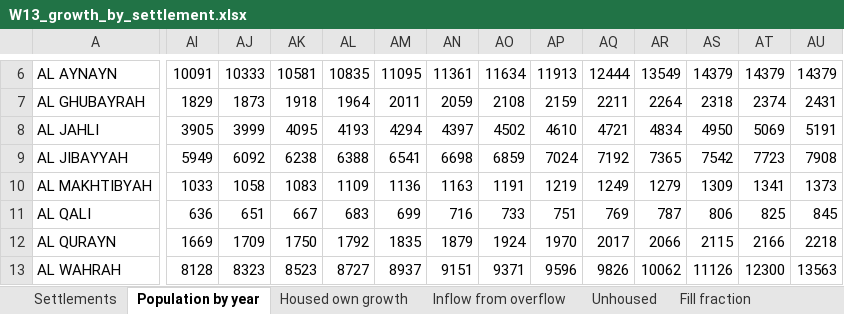
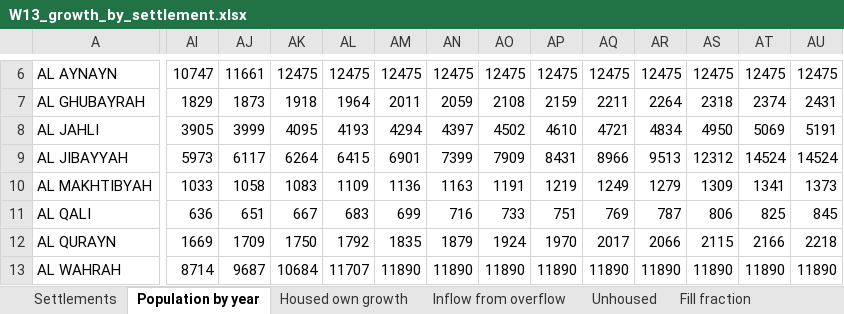
Before and after one commit to mojikone/Ibri-Sewer-and-STP, an Excel workbook: W13/analysis/W13_growth_by_settlement.xlsx, sheet Population by year, drawn as a sheet; only a part is shown, gaps mark what is left out; values as stored, in another font and other column widths than the file's, no borders; removed rows and columns are numbered as before the commit, all else as after; rows hold the shown columns only; the diff covers the shown part only; the diff names each change by its address in the sheet, - before the commit and + after, or states it on an @@ line.

```diff
--- a/W13/analysis/W13_growth_by_settlement.xlsx (sheet Population by year)
+++ b/W13/analysis/W13_growth_by_settlement.xlsx (sheet Population by year)
-AI6: 10091
+AI6: 10747
-AJ6: 10333
+AJ6: 11661
-AK6: 10581
+AK6: 12475
-AL6: 10835
+AL6: 12475
-AM6: 11095
+AM6: 12475
-AN6: 11361
+AN6: 12475
-AO6: 11634
+AO6: 12475
-AP6: 11913
+AP6: 12475
-AQ6: 12444
+AQ6: 12475
-AR6: 13549
+AR6: 12475
-AS6: 14379
+AS6: 12475
-AT6: 14379
+AT6: 12475
-AU6: 14379
+AU6: 12475
-row 9: AL JIBAYYAH | 5949 | 6092 | 6238 | 6388 | 6541 | 6698 | 6859 | 7024 | 7192 | 7365 | 7542 | 7723 | 7908
+row 9: AL JIBAYYAH | 5973 | 6117 | 6264 | 6415 | 6901 | 7399 | 7909 | 8431 | 8966 | 9513 | 12312 | 14524 | 14524
-AI13: 8128
+AI13: 8714
-AJ13: 8323
+AJ13: 9687
-AK13: 8523
+AK13: 10684
-AL13: 8727
+AL13: 11707
-AM13: 8937
+AM13: 11890
-AN13: 9151
+AN13: 11890
-AO13: 9371
+AO13: 11890
-AP13: 9596
+AP13: 11890
-AQ13: 9826
+AQ13: 11890
-AR13: 10062
+AR13: 11890
-AS13: 11126
+AS13: 11890
-AT13: 12300
+AT13: 11890
-AU13: 13563
+AU13: 11890
```
Also changed, not shown: 1 added row, 1 removed row and 603 edited cells elsewhere in this sheet, sheet Fill fraction, sheet Qadf by year m3d, sheet Housed own growth, sheet Inflow from overflow, sheet Unhoused, sheet Settlements, 2 more sheets, 22 other files.
